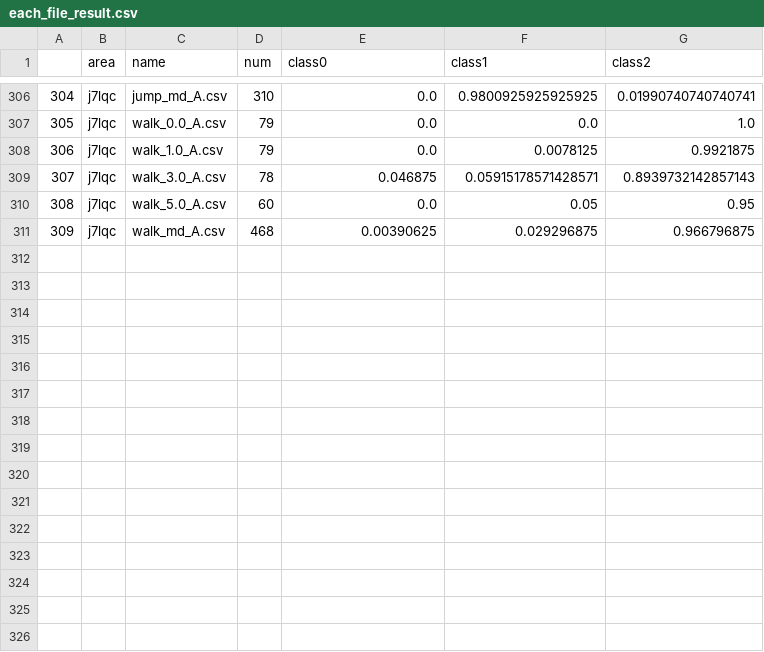
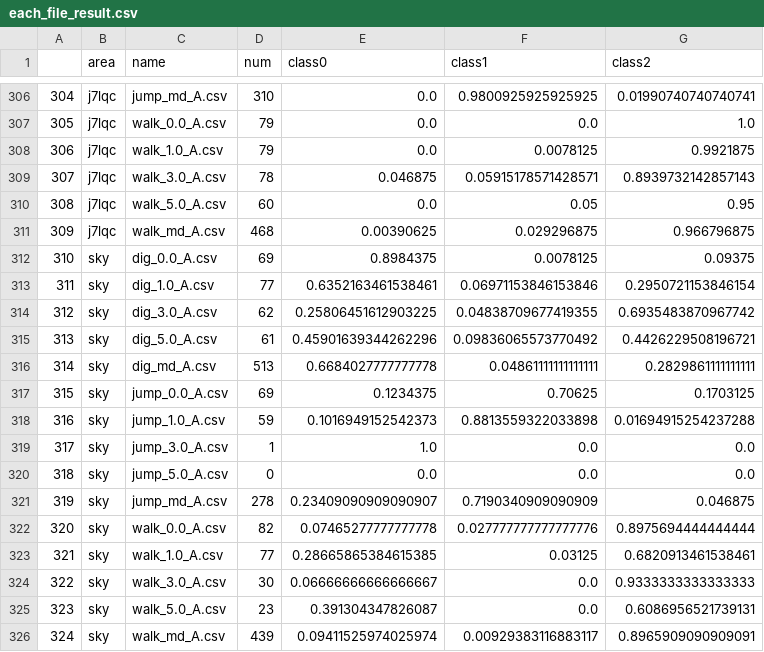
Before and after one commit to lemon71037/soil-disturbance, a CSV file: each_file_result.csv, drawn as a sheet; only a part is shown, gaps mark what is left out; the diff names each change by its address in the sheet, - before the commit and + after, or states it on an @@ line.

Commit message:
feat: add area sky

```diff
--- a/each_file_result.csv
+++ b/each_file_result.csv
+row 312: 310 | sky | dig_0.0_A.csv | 69 | 0.8984375 | 0.0078125 | 0.09375
+row 313: 311 | sky | dig_1.0_A.csv | 77 | 0.6352163461538461 | 0.06971153846153846 | 0.2950721153846154
+row 314: 312 | sky | dig_3.0_A.csv | 62 | 0.25806451612903225 | 0.04838709677419355 | 0.6935483870967742
+row 315: 313 | sky | dig_5.0_A.csv | 61 | 0.45901639344262296 | 0.09836065573770492 | 0.4426229508196721
+row 316: 314 | sky | dig_md_A.csv | 513 | 0.6684027777777778 | 0.04861111111111111 | 0.2829861111111111
+row 317: 315 | sky | jump_0.0_A.csv | 69 | 0.1234375 | 0.70625 | 0.1703125
+row 318: 316 | sky | jump_1.0_A.csv | 59 | 0.1016949152542373 | 0.8813559322033898 | 0.01694915254237288
+row 319: 317 | sky | jump_3.0_A.csv | 1 | 1.0 | 0.0 | 0.0
+row 320: 318 | sky | jump_5.0_A.csv | 0 | 0.0 | 0.0 | 0.0
+row 321: 319 | sky | jump_md_A.csv | 278 | 0.23409090909090907 | 0.7190340909090909 | 0.046875
+row 322: 320 | sky | walk_0.0_A.csv | 82 | 0.07465277777777778 | 0.027777777777777776 | 0.8975694444444444
+row 323: 321 | sky | walk_1.0_A.csv | 77 | 0.28665865384615385 | 0.03125 | 0.6820913461538461
+row 324: 322 | sky | walk_3.0_A.csv | 30 | 0.06666666666666667 | 0.0 | 0.9333333333333333
+row 325: 323 | sky | walk_5.0_A.csv | 23 | 0.391304347826087 | 0.0 | 0.6086956521739131
+row 326: 324 | sky | walk_md_A.csv | 439 | 0.09411525974025974 | 0.00929383116883117 | 0.8965909090909091
```
Also changed, not shown: 5 other files.
